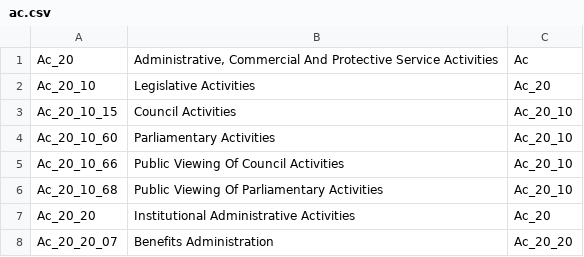
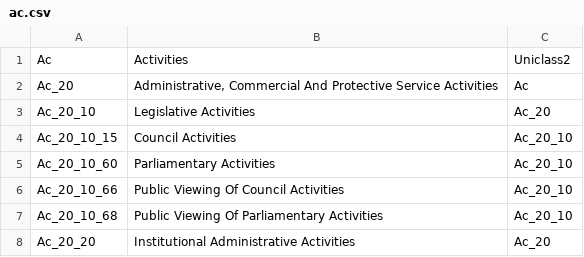
Before and after one commit to stu73/uniclass, a CSV file: single_tables/ac.csv, drawn as a sheet; only a part is shown; the shorter side is filled out with more unchanged rows; the diff names each change by its address in the sheet, - before the commit and + after, or states it on an @@ line.

```diff
--- a/single_tables/ac.csv
+++ b/single_tables/ac.csv
+row 1: Ac | Activities | Uniclass2
```
Also changed, not shown: single_tables/co.csv, single_tables/ee.csv, 7 other files.
